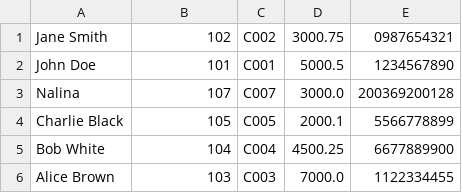
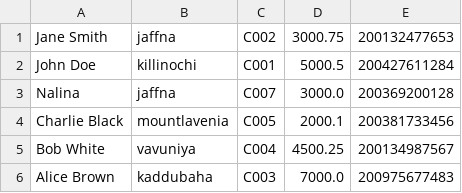
Before and after one commit to nalinasai/mini-bank-system, a CSV file: customers.csv, drawn as a sheet.

```diff
--- a/customers.csv
+++ b/customers.csv
@@ -1,6 +1,6 @@
-Jane Smith,102,C002,3000.75,0987654321
-John Doe,101,C001,5000.5,1234567890
-Nalina,107,C007,3000.0,200369200128
-Charlie Black,105,C005,2000.1,5566778899
-Bob White,104,C004,4500.25,6677889900
-Alice Brown,103,C003,7000.0,1122334455
+Jane Smith,jaffna,C002,3000.75,200132477653
+John Doe,killinochi,C001,5000.5,200427611284
+Nalina,jaffna,C007,3000.0,200369200128
+Charlie Black,mountlavenia,C005,2000.1,200381733456
+Bob White,vavuniya,C004,4500.25,200134987567
+Alice Brown,kaddubaha,C003,7000.0,200975677483
```
Also changed, not shown: 1 other file.
